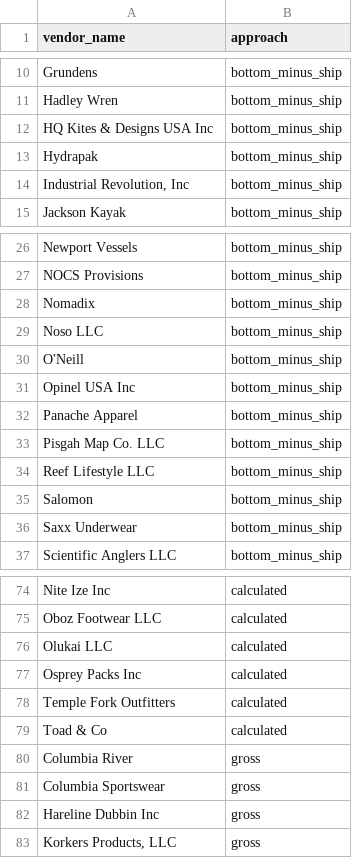
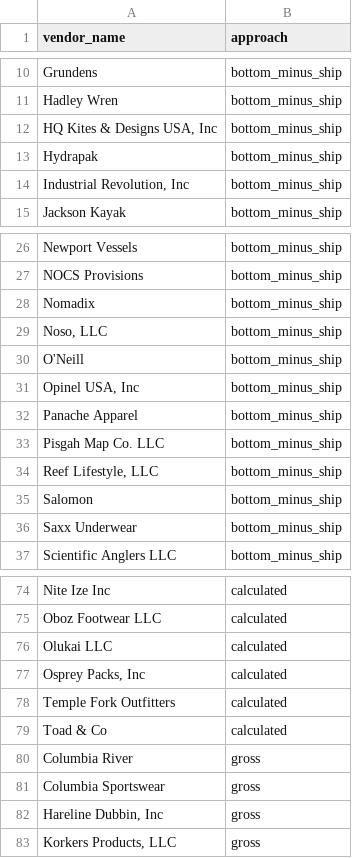
Before and after one commit to ethansong206/AP-Automation, a CSV file: total_amount_approach_map.csv (was vendor_approach_map.csv), drawn as a sheet; only a part is shown, gaps mark what is left out.

Commit message:
Implemented new quantity extraction functionality with configurable vendor approaches and enhanced label matching capabilities. The quantity extractor includes metadata tracking and vendor-specific approach mapping defined in quantity_approach_map.csv. Enhanced common_extraction to support multi-word custom labels like "total quantity" by matching consecutive words on the same line. Reorganized vendor approach mappings by splitting them into separate CSV files (quantity_approach_map.csv and total_amount_approach_map.csv) for better maintainability. Integrated quantity extraction into the main extraction pipeline and updated the test framework to support quantity testing with options to filter negative expected values.

```diff
--- a/vendor_approach_map.csv
+++ b/total_amount_approach_map.csv
@@ -11,3 +11,3 @@ Grundens,bottom_minus_ship
 Hadley Wren,bottom_minus_ship
-HQ Kites & Designs USA Inc,bottom_minus_ship
+"HQ Kites & Designs USA, Inc",bottom_minus_ship
 Hydrapak,bottom_minus_ship
@@ -28,8 +28,8 @@ NOCS Provisions,bottom_minus_ship
 Nomadix,bottom_minus_ship
-Noso LLC,bottom_minus_ship
+"Noso, LLC",bottom_minus_ship
 O'Neill,bottom_minus_ship
-Opinel USA Inc,bottom_minus_ship
+"Opinel USA, Inc",bottom_minus_ship
 Panache Apparel,bottom_minus_ship
 Pisgah Map Co. LLC,bottom_minus_ship
-Reef Lifestyle LLC,bottom_minus_ship
+"Reef Lifestyle, LLC",bottom_minus_ship
 Salomon,bottom_minus_ship
@@ -76,3 +76,3 @@ Oboz Footwear LLC,calculated
 Olukai LLC,calculated
-Osprey Packs Inc,calculated
+"Osprey Packs, Inc",calculated
 Temple Fork Outfitters,calculated
@@ -81,3 +81,3 @@ Columbia River,gross
 Columbia Sportswear,gross
-Hareline Dubbin Inc,gross
+"Hareline Dubbin, Inc",gross
 "Korkers Products, LLC",gross
```
Also changed, not shown: test_expectations_september.csv, test_expectations_sorted.csv, 9 other files.
